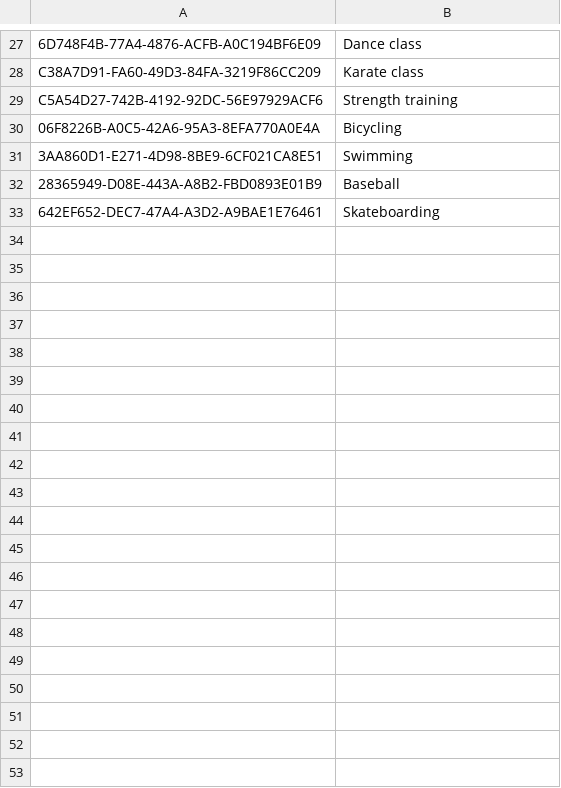
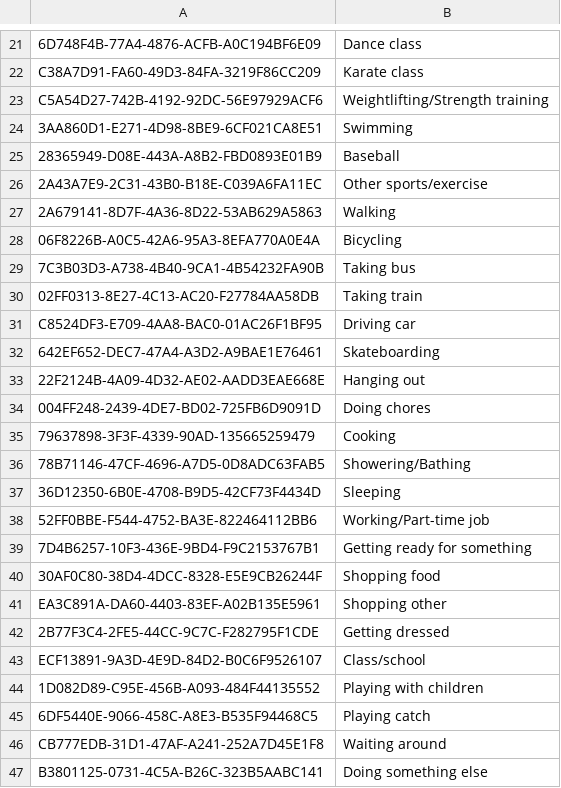
Before and after one commit to bigbugbb/uscteens, a CSV file: assets/activities/activity_activated.csv, drawn as a sheet; only a part is shown, gaps mark what is left out; addresses are those after the commit; the diff covers the shown part only; the diff names each change by its address in the sheet, - before the commit and + after, or states it on an @@ line.

```diff
--- a/assets/activities/activity_activated.csv
+++ b/assets/activities/activity_activated.csv
-B23: Strength training
+B23: Weightlifting/Strength training
+row 26: 2A43A7E9-2C31-43B0-B18E-C039A6FA11EC | Other sports/exercise
+row 27: 2A679141-8D7F-4A36-8D22-53AB629A5863 | Walking
@@ row 30 moved to row 28: 06F8226B-A0C5-42A6-95A3-8EFA770A0E4A @@
+row 29: 7C3B03D3-A738-4B40-9CA1-4B54232FA90B | Taking bus
+row 30: 02FF0313-8E27-4C13-AC20-F27784AA58DB | Taking train
+row 31: C8524DF3-E709-4AA8-BAC0-01AC26F1BF95 | Driving car
+row 33: 22F2124B-4A09-4D32-AE02-AADD3EAE668E | Hanging out
@@ row 13 moved to row 34: 004FF248-2439-4DE7-BD02-725FB6D9091D @@
@@ row 14 moved to row 35: 79637898-3F3F-4339-90AD-135665259479 @@
@@ row 18 moved to row 36: 78B71146-47CF-4696-A7D5-0D8ADC63FAB5 @@
@@ row 19 moved to row 37: 36D12350-6B0E-4708-B9D5-42CF73F4434D @@
+row 38: 52FF0BBE-F544-4752-BA3E-822464112BB6 | Working/Part-time job
+row 39: 7D4B6257-10F3-436E-9BD4-F9C2153767B1 | Getting ready for something
+row 40: 30AF0C80-38D4-4DCC-8328-E5E9CB26244F | Shopping food
+row 41: EA3C891A-DA60-4403-83EF-A02B135E5961 | Shopping other
+row 42: 2B77F3C4-2FE5-44CC-9C7C-F282795F1CDE | Getting dressed
+row 43: ECF13891-9A3D-4E9D-84D2-B0C6F9526107 | Class/school
+row 44: 1D082D89-C95E-456B-A093-484F44135552 | Playing with children
+row 45: 6DF5440E-9066-458C-A8E3-B535F94468C5 | Playing catch
+row 46: CB777EDB-31D1-47AF-A241-252A7D45E1F8 | Waiting around
@@ row 20 moved to row 47: B3801125-0731-4C5A-B26C-323B5AABC141 @@
```
Also changed, not shown: 6 added rows, 7 removed rows, 2 moved rows and 4 edited cells elsewhere in this file, assets/activities/activity_mapping.csv, 1 other file.
